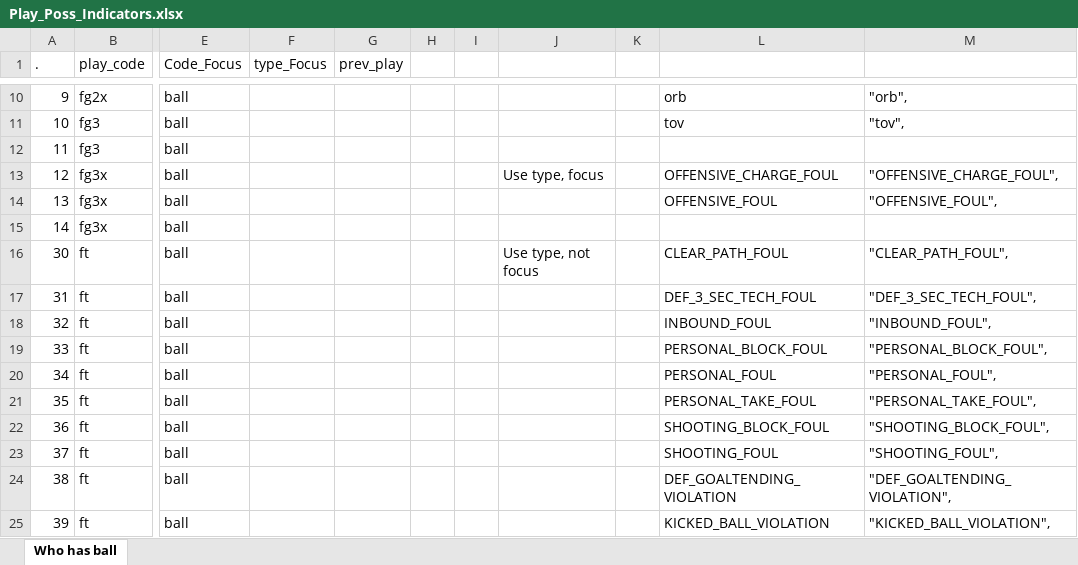
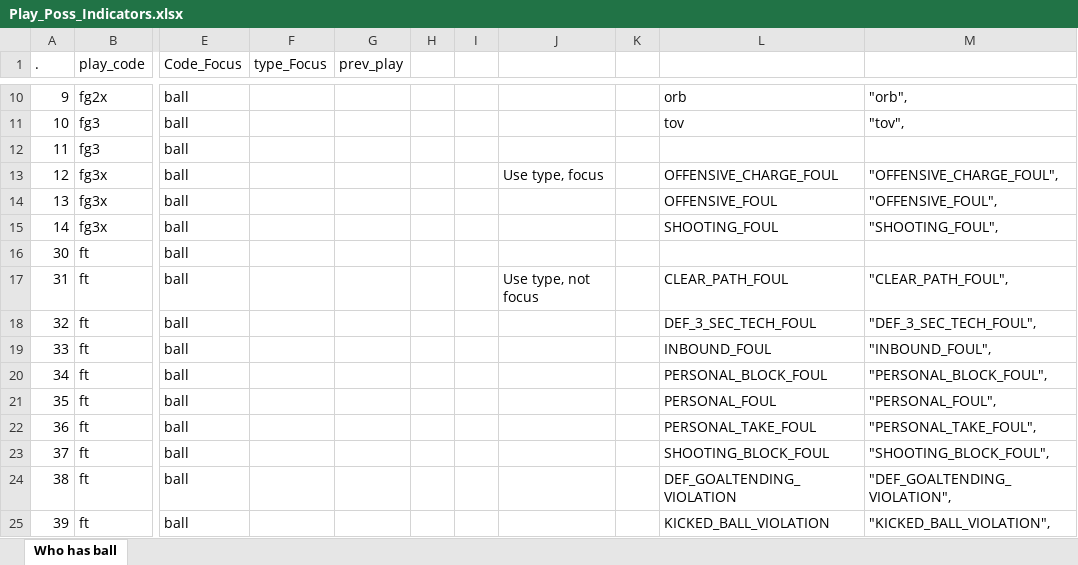
Before and after one commit to DSMok1/RAPM, an Excel workbook: Play_Poss_Indicators.xlsx, sheet Who has ball, drawn as a sheet; only a part is shown, gaps mark what is left out; values as stored, in another font and other column widths than the file's, no cell formats; the diff names each change by its address in the sheet, - before the commit and + after, or states it on an @@ line.

Commit message:
Add possession summary block.

```diff
--- a/Play_Poss_Indicators.xlsx (sheet Who has ball)
+++ b/Play_Poss_Indicators.xlsx (sheet Who has ball)
-L15: (empty)
+L15: SHOOTING_FOUL
-M15: (empty)
+M15: "SHOOTING_FOUL",
-J16: Use type, not focus
+J16: (empty)
-L16: CLEAR_PATH_FOUL
+L16: (empty)
-M16: "CLEAR_PATH_FOUL",
+M16: (empty)
-J17: (empty)
+J17: Use type, not focus
-L17: DEF_3_SEC_TECH_FOUL
+L17: CLEAR_PATH_FOUL
-M17: "DEF_3_SEC_TECH_FOUL",
+M17: "CLEAR_PATH_FOUL",
-L18: INBOUND_FOUL
+L18: DEF_3_SEC_TECH_FOUL
-M18: "INBOUND_FOUL",
+M18: "DEF_3_SEC_TECH_FOUL",
-L19: PERSONAL_BLOCK_FOUL
+L19: INBOUND_FOUL
-M19: "PERSONAL_BLOCK_FOUL",
+M19: "INBOUND_FOUL",
-L20: PERSONAL_FOUL
+L20: PERSONAL_BLOCK_FOUL
-M20: "PERSONAL_FOUL",
+M20: "PERSONAL_BLOCK_FOUL",
-L21: PERSONAL_TAKE_FOUL
+L21: PERSONAL_FOUL
-M21: "PERSONAL_TAKE_FOUL",
+M21: "PERSONAL_FOUL",
-L22: SHOOTING_BLOCK_FOUL
+L22: PERSONAL_TAKE_FOUL
-M22: "SHOOTING_BLOCK_FOUL",
+M22: "PERSONAL_TAKE_FOUL",
-L23: SHOOTING_FOUL
+L23: SHOOTING_BLOCK_FOUL
-M23: "SHOOTING_FOUL",
+M23: "SHOOTING_BLOCK_FOUL",
```
Also changed, not shown: cell formats, 2 other files.
